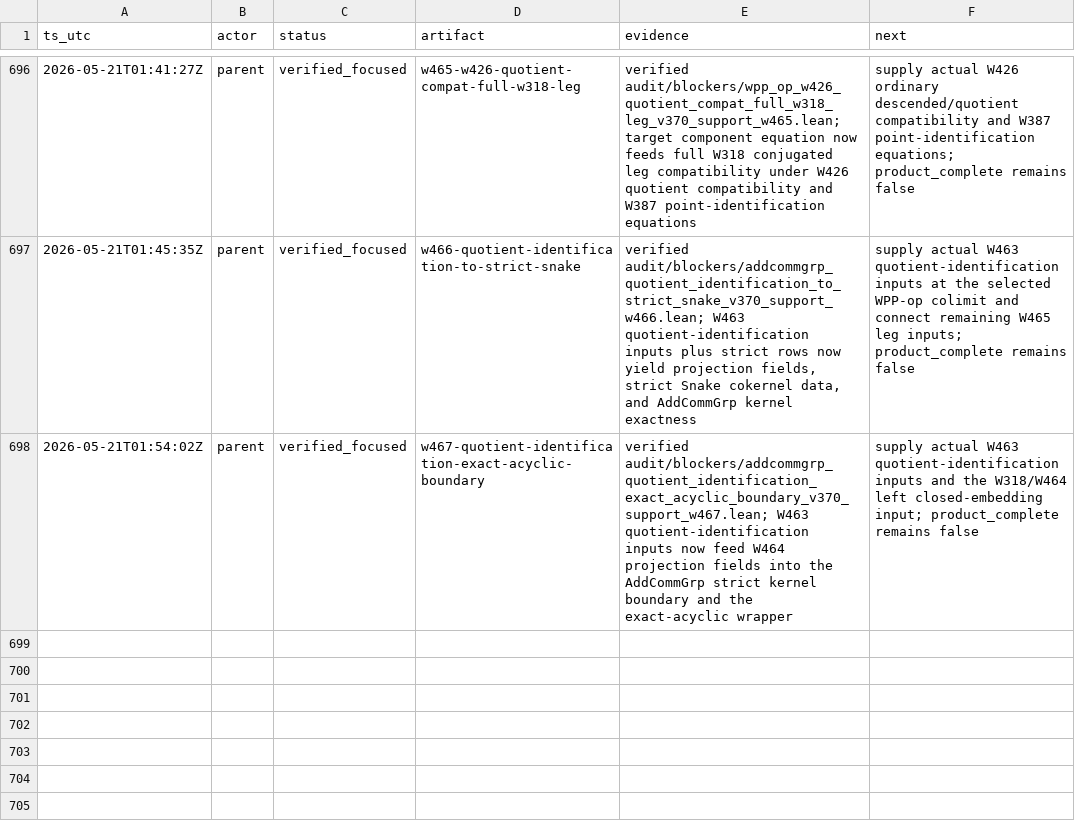
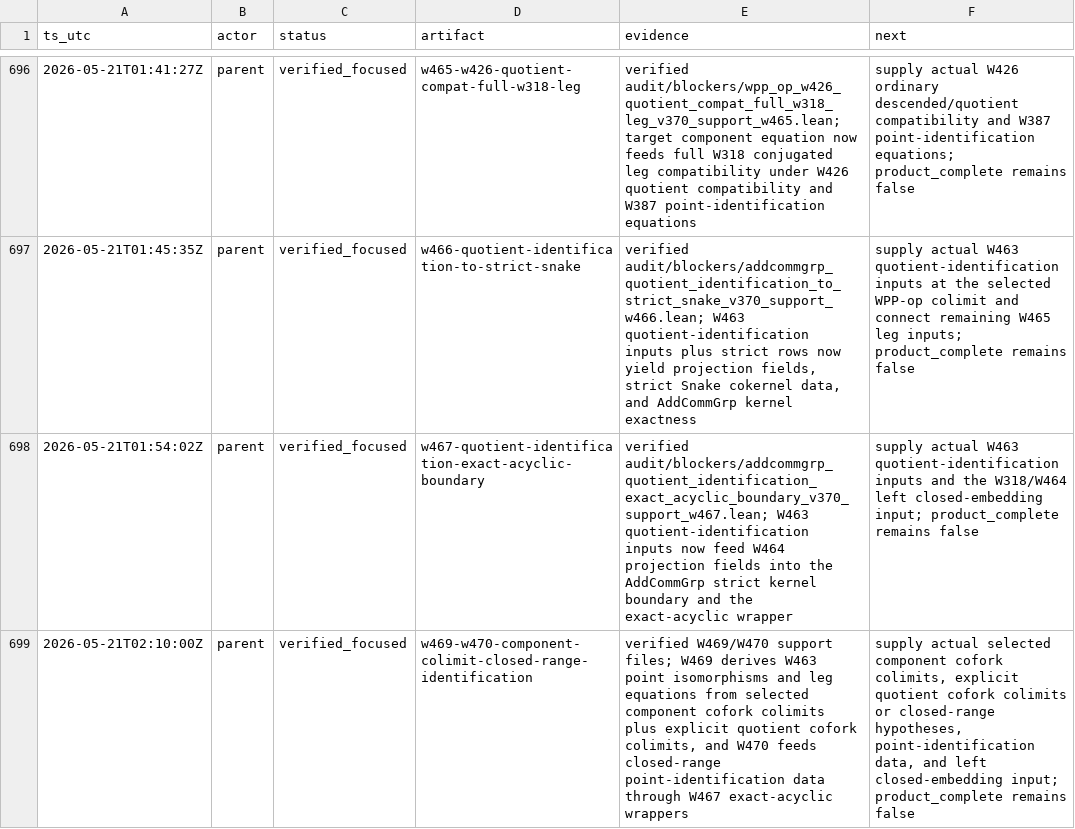
Before and after one commit to Rokurolize/lean-lca-exact-challenge-20260518, a TSV file: progress.tsv, drawn as a sheet; only a part is shown, gaps mark what is left out.

```diff
--- a/progress.tsv
+++ b/progress.tsv
@@ -698 +698,2 @@ ts_utc	actor	status	artifact	evidence	next
 2026-05-21T01:54:02Z	parent	verified_focused	w467-quotient-identification-exact-acyclic-boundary	verified audit/blockers/addcommgrp_quotient_identification_exact_acyclic_boundary_v370_support_w467.lean; W463 quotient-identification inputs now feed W464 projection fields into the AddCommGrp strict kernel boundary and the exact-acyclic wrapper	supply actual W463 quotient-identification inputs and the W318/W464 left closed-embedding input; product_complete remains false
+2026-05-21T02:10:00Z	parent	verified_focused	w469-w470-component-colimit-closed-range-identification	verified W469/W470 support files; W469 derives W463 point isomorphisms and leg equations from selected component cofork colimits plus explicit quotient cofork colimits, and W470 feeds closed-range point-identification data through W467 exact-acyclic wrappers	supply actual selected component cofork colimits, explicit quotient cofork colimits or closed-range hypotheses, point-identification data, and left closed-embedding input; product_complete remains false
```
Also changed, not shown: 1 other file.
